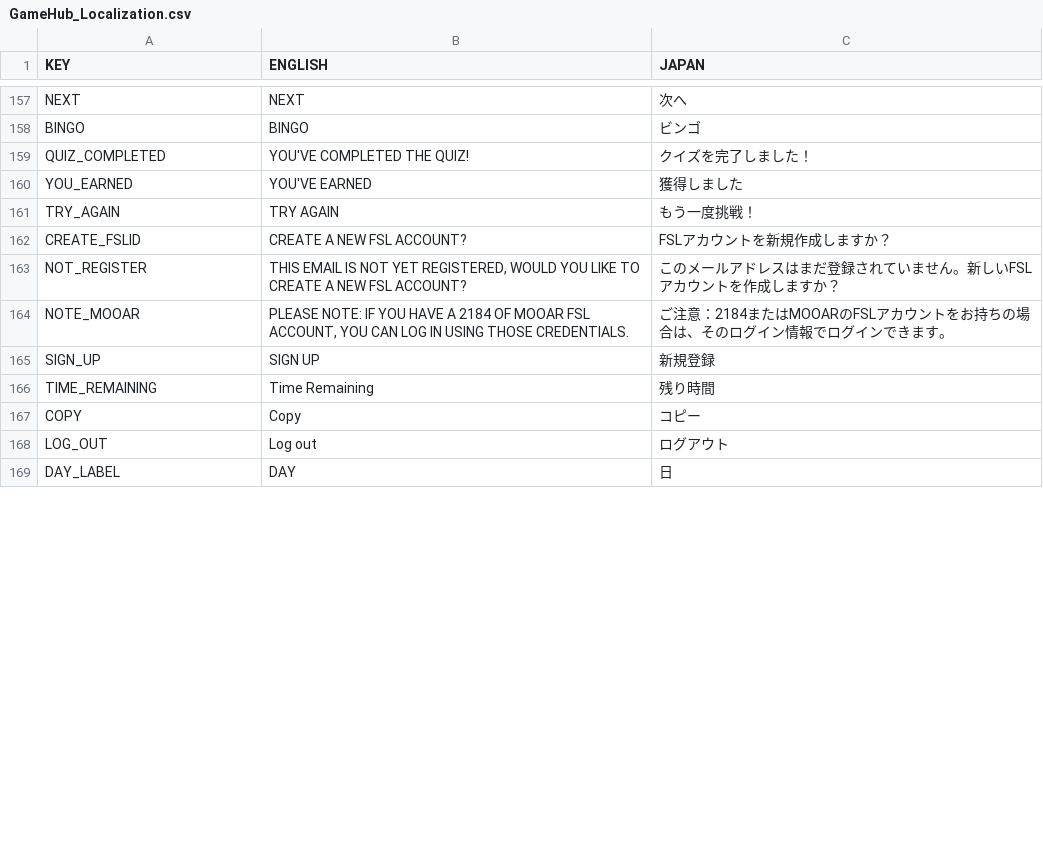
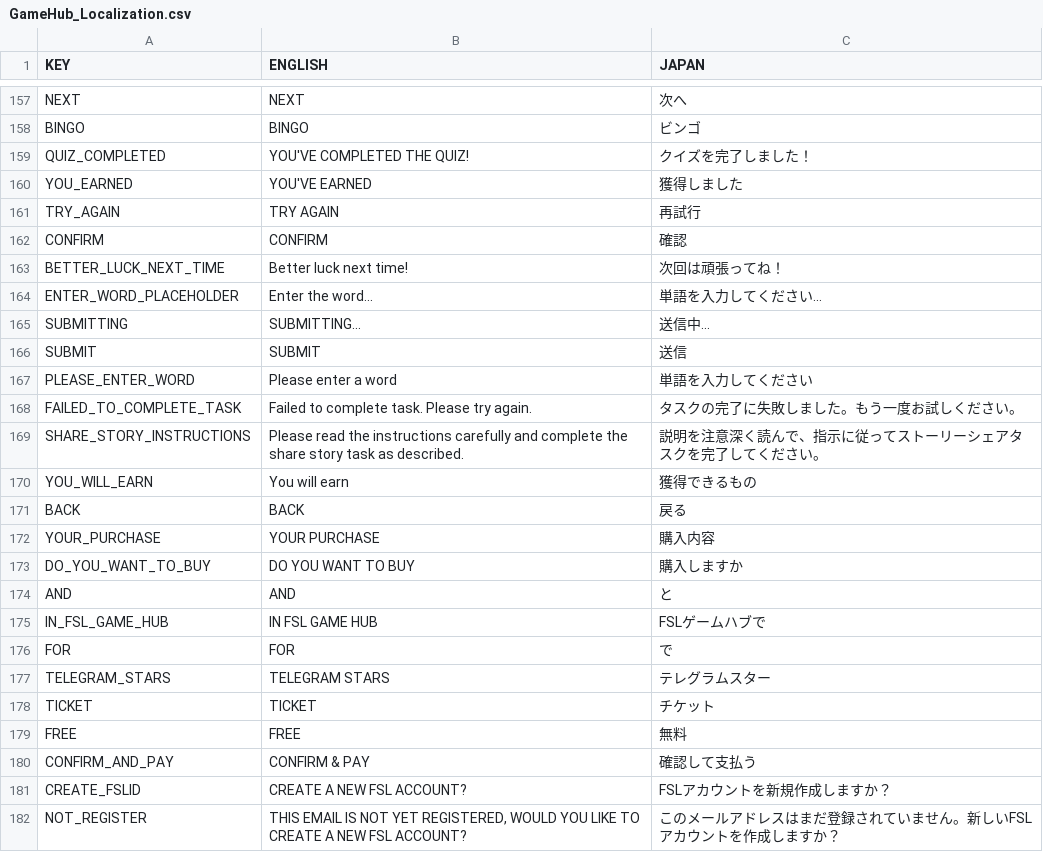
Before and after one commit to emperor1412/GamingHub, a CSV file: src/components/Localization/GameHub_Localization.csv, drawn as a sheet; only a part is shown, gaps mark what is left out; the shorter side is filled out with more unchanged rows; the diff covers the shown part only.

Commit message:
update localization

```diff
--- a/src/components/Localization/GameHub_Localization.csv
+++ b/src/components/Localization/GameHub_Localization.csv
@@ -165,3 +165,22 @@ QUIZ_COMPLETED,YOU'VE COMPLETED THE QUIZ!,クイズを完了しました！
 YOU_EARNED,YOU'VE EARNED,獲得しました
-TRY_AGAIN,TRY AGAIN,もう一度挑戦！
+TRY_AGAIN,TRY AGAIN,再試行
+CONFIRM,CONFIRM,確認
+BETTER_LUCK_NEXT_TIME,Better luck next time!,次回は頑張ってね！
+ENTER_WORD_PLACEHOLDER,Enter the word...,単語を入力してください...
+SUBMITTING,SUBMITTING...,送信中...
+SUBMIT,SUBMIT,送信
+PLEASE_ENTER_WORD,Please enter a word,単語を入力してください
+FAILED_TO_COMPLETE_TASK,Failed to complete task. Please try again.,タスクの完了に失敗しました。もう一度お試しください。
+SHARE_STORY_INSTRUCTIONS,Please read the instructions carefully and complete the share story task as described.,説明を注意深く読んで、指示に従ってストーリーシェアタスクを完了してください。
+YOU_WILL_EARN,You will earn,獲得できるもの
+BACK,BACK,戻る
+YOUR_PURCHASE,YOUR PURCHASE,購入内容
+DO_YOU_WANT_TO_BUY,DO YOU WANT TO BUY,購入しますか
+AND,AND,と
+IN_FSL_GAME_HUB,IN FSL GAME HUB,FSLゲームハブで
+FOR,FOR,で
+TELEGRAM_STARS,TELEGRAM STARS,テレグラムスター
+TICKET,TICKET,チケット
+FREE,FREE,無料
+CONFIRM_AND_PAY,CONFIRM & PAY,確認して支払う
 CREATE_FSLID,CREATE A NEW FSL ACCOUNT?,FSLアカウントを新規作成しますか？
```
Also changed, not shown: 10 removed rows elsewhere in this file, 3 other files.
